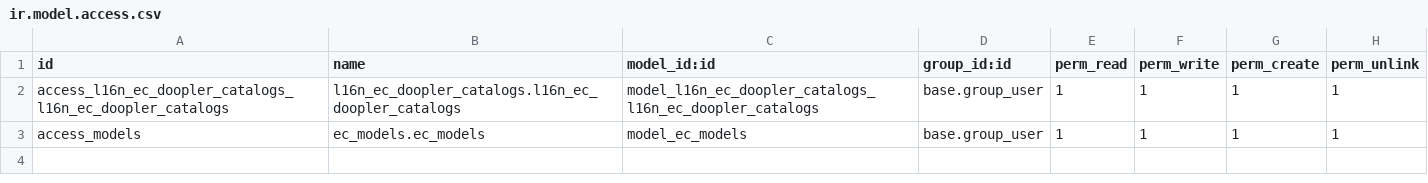
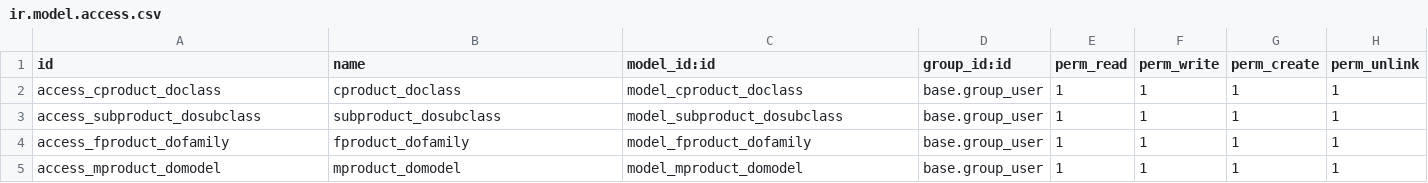
Before and after one commit to dooplerax/odoo16, a CSV file: l16n_ec_doopler_catalogs/security/ir.model.access.csv, drawn as a sheet.

```diff
--- a/l16n_ec_doopler_catalogs/security/ir.model.access.csv
+++ b/l16n_ec_doopler_catalogs/security/ir.model.access.csv
@@ -1,3 +1,5 @@
 id,name,model_id:id,group_id:id,perm_read,perm_write,perm_create,perm_unlink
-access_l16n_ec_doopler_catalogs_l16n_ec_doopler_catalogs,l16n_ec_doopler_catalogs.l16n_ec_doopler_catalogs,model_l16n_ec_doopler_catalogs_l16n_ec_doopler_catalogs,base.group_user,1,1,1,1
-access_models,ec_models.ec_models,model_ec_models,base.group_user,1,1,1,1
+access_cproduct_doclass,cproduct_doclass,model_cproduct_doclass,base.group_user,1,1,1,1
+access_subproduct_dosubclass,subproduct_dosubclass,model_subproduct_dosubclass,base.group_user,1,1,1,1
+access_fproduct_dofamily,fproduct_dofamily,model_fproduct_dofamily,base.group_user,1,1,1,1
+access_mproduct_domodel,mproduct_domodel,model_mproduct_domodel,base.group_user,1,1,1,1
```
Also changed, not shown: 2 other files.
